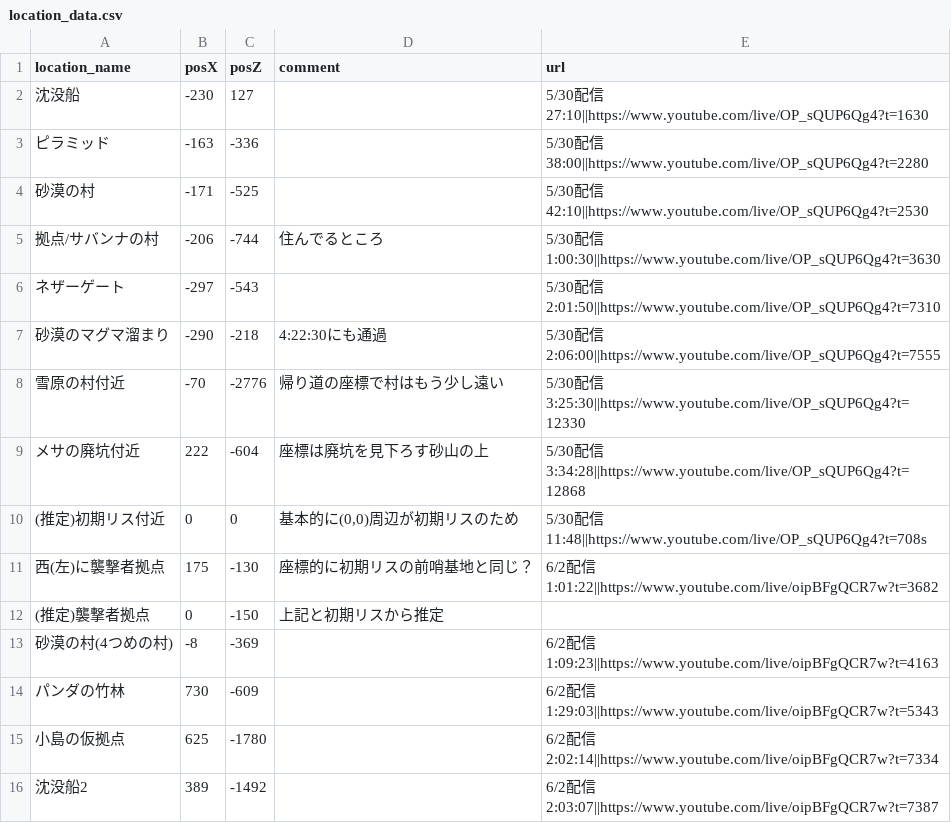
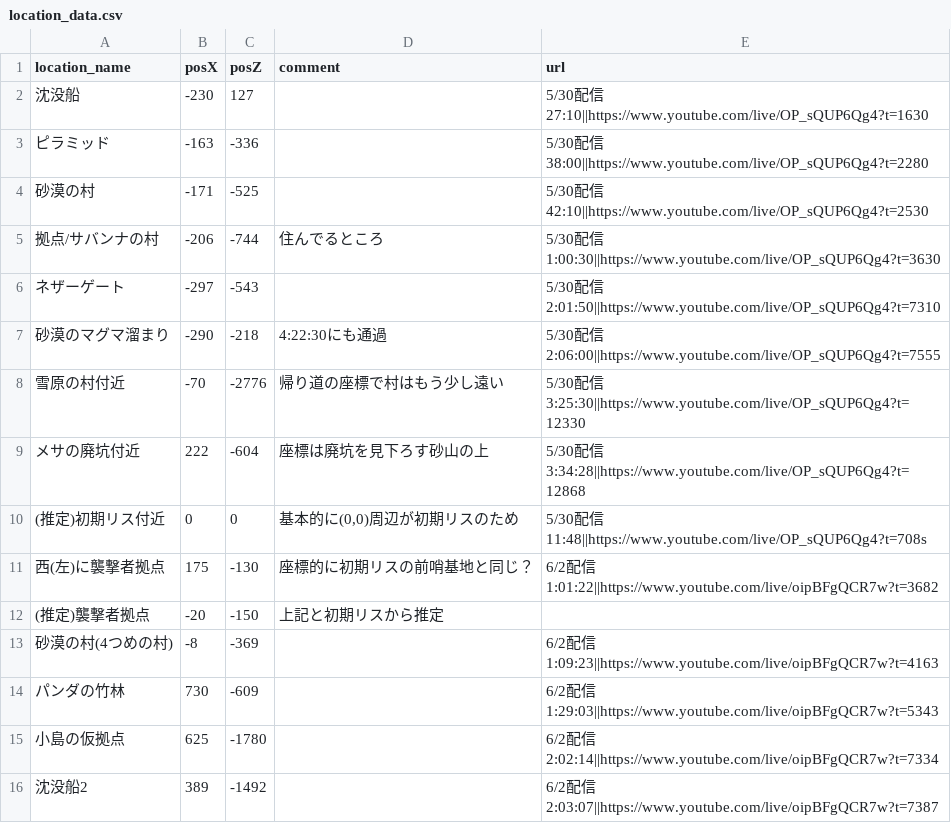
Before and after one commit to castorexwiz/minecraft-map, a CSV file: location_data.csv, drawn as a sheet.

```diff
--- a/location_data.csv
+++ b/location_data.csv
@@ -11,3 +11,3 @@
 西(左)に襲撃者拠点,175,-130,座標的に初期リスの前哨基地と同じ？,6/2配信 1:01:22||https://www.youtube.com/live/oipBFgQCR7w?t=3682
-(推定)襲撃者拠点,0,-150,上記と初期リスから推定,
+(推定)襲撃者拠点,-20,-150,上記と初期リスから推定,
 砂漠の村(4つめの村),-8,-369,,6/2配信 1:09:23||https://www.youtube.com/live/oipBFgQCR7w?t=4163
```
Also changed, not shown: 3 other files.
